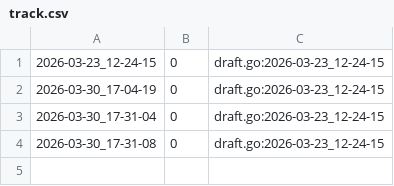
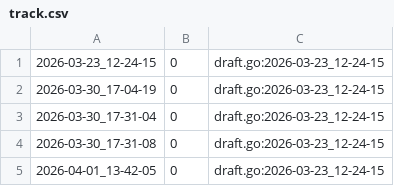
Before and after one commit to qxcode-course/fup-dd-playground-deisianeduarte, a CSV file: .tko/track/fup@quebrada/track.csv, drawn as a sheet; the diff names each change by its address in the sheet, - before the commit and + after, or states it on an @@ line.

```diff
--- a/.tko/track/fup@quebrada/track.csv
+++ b/.tko/track/fup@quebrada/track.csv
+row 5: 2026-04-01_13-42-05 | 0 | draft.go:2026-03-23_12-24-15
```
Also changed, not shown: 13 other files.
